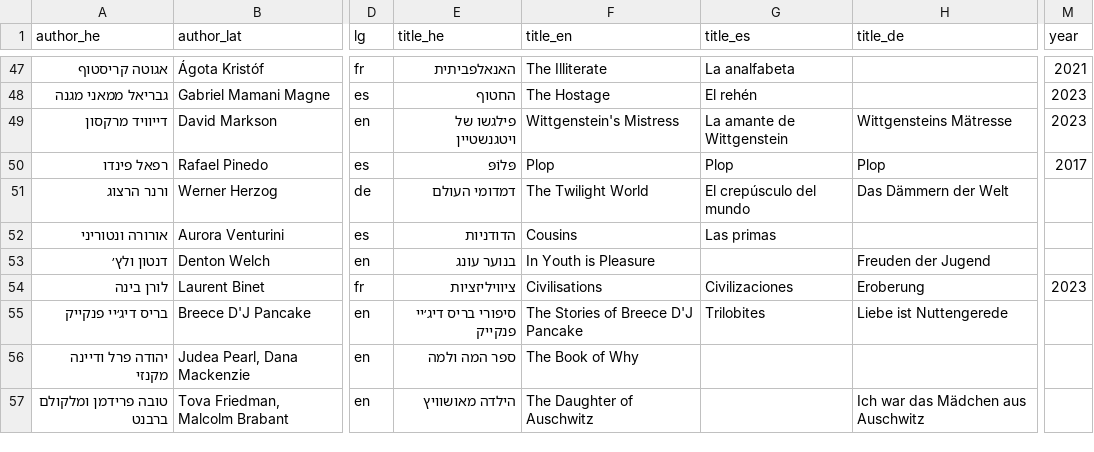
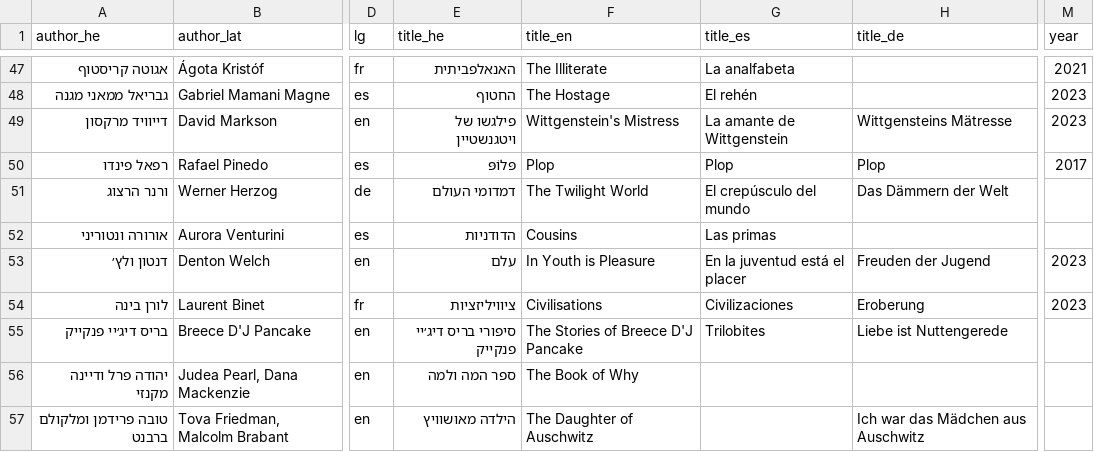
Before and after one commit to ErezVolk/evstuff, a TSV file: cv/works.tsv, drawn as a sheet; only a part is shown, gaps mark what is left out; the diff names each change by its address in the sheet, - before the commit and + after, or states it on an @@ line.

```diff
--- a/cv/works.tsv
+++ b/cv/works.tsv
-E53 (title_he): בנוער עונג
+E53 (title_he): עלם
-G53 (title_es): (empty)
+G53 (title_es): En la juventud está el placer
-M53 (year): (empty)
+M53 (year): 2023
```
Also changed, not shown: cv/erez-volk-cv-en.docx.csv, 6 other files.
